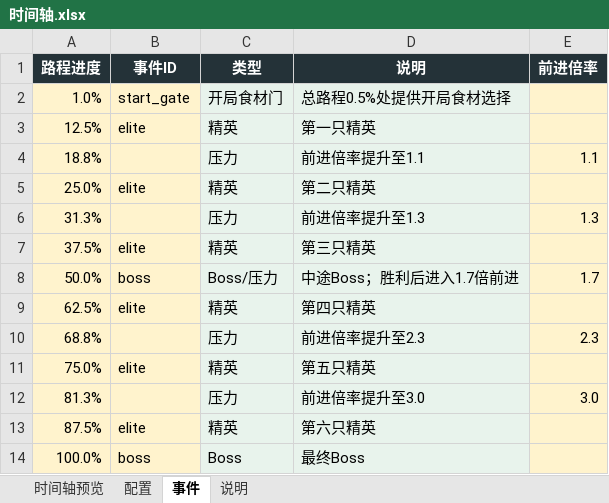
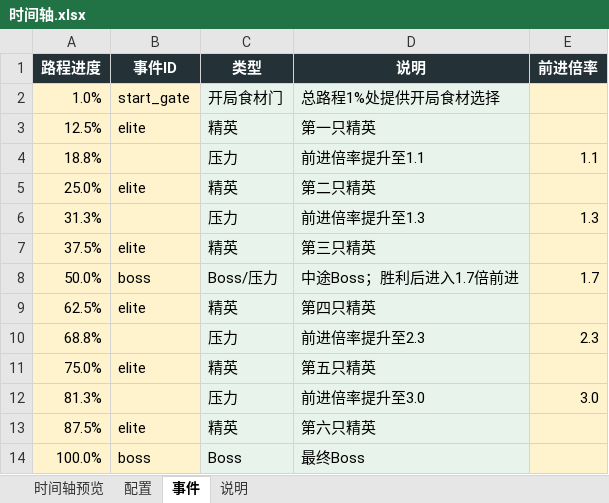
Before and after one commit to Xixi052303/Sali-project, an Excel workbook: balance_tables/时间轴.xlsx, sheet 事件, drawn as a sheet; values as stored, in another font and other column widths than the file's, no borders; table styles not drawn; the diff names each change by its address in the sheet, - before the commit and + after, or states it on an @@ line.

```diff
--- a/balance_tables/时间轴.xlsx (sheet 事件)
+++ b/balance_tables/时间轴.xlsx (sheet 事件)
-D2 (说明): 总路程0.5%处提供开局食材选择
+D2 (说明): 总路程1%处提供开局食材选择
```
Also changed, not shown: balance_tables/武器.xlsx, balance_tables/食客.xlsx, 35 other files.
